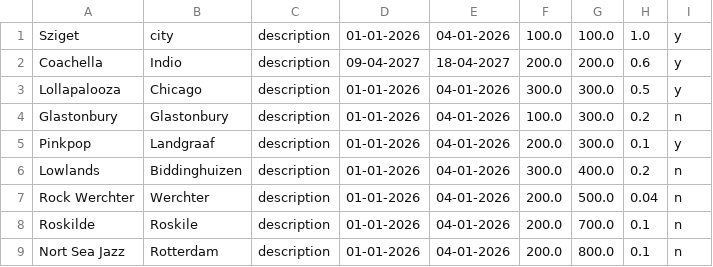
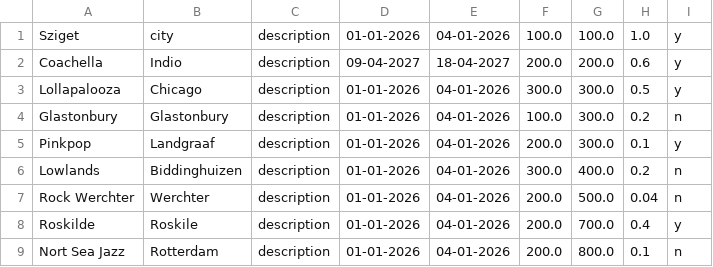
Before and after one commit to jan438/Festivals, a CSV file: Data/FestivalsInternational.csv, drawn as a sheet.

```diff
--- a/Data/FestivalsInternational.csv
+++ b/Data/FestivalsInternational.csv
@@ -7,3 +7,3 @@ Lowlands;Biddinghuizen;description;01-01-2026;04-01-2026;300.0;400.0;0.2;n;
 Rock Werchter;Werchter;description;01-01-2026;04-01-2026;200.0;500.0;0.04;n;
-Roskilde;Roskile;description;01-01-2026;04-01-2026;200.0;700.0;0.1;n;
+Roskilde;Roskile;description;01-01-2026;04-01-2026;200.0;700.0;0.4;y;
 Nort Sea Jazz;Rotterdam;description;01-01-2026;04-01-2026;200.0;800.0;0.1;n;
```
Also changed, not shown: 1 other file.
